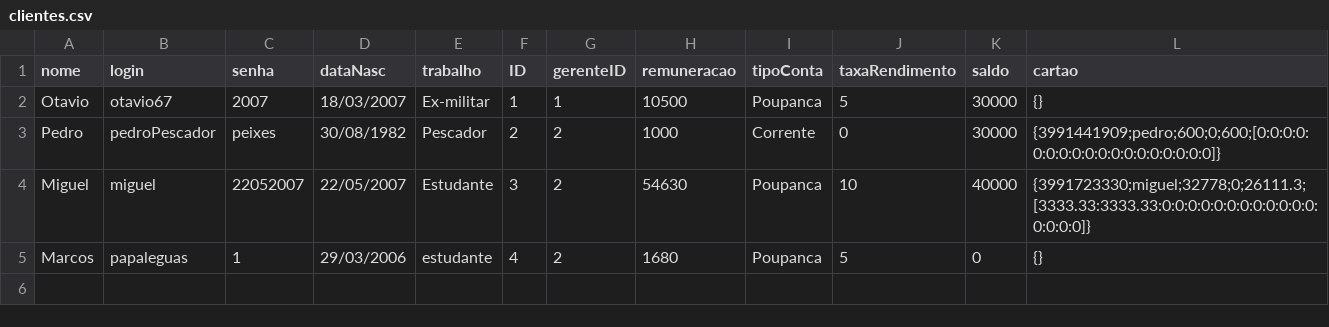
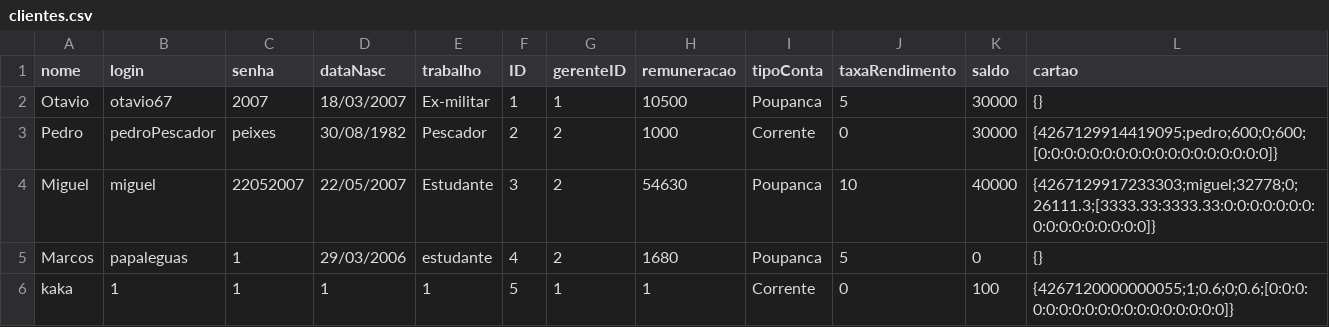
Before and after one commit to yuri4417/BCC221-TP1, a CSV file: data/clientes.csv, drawn as a sheet.

Commit message:
SE TIVER RUIM FOI O PEDRO

```diff
--- a/data/clientes.csv
+++ b/data/clientes.csv
@@ -2,4 +2,5 @@ nome,login,senha,dataNasc,trabalho,ID,gerenteID,remuneracao,tipoConta,taxaRendim
 Otavio,otavio67,2007,18/03/2007,Ex-militar,1,1,10500,Poupanca,5,30000,{}
-Pedro,pedroPescador,peixes,30/08/1982,Pescador,2,2,1000,Corrente,0,30000,{3991441909;pedro;600;0;600;[0:0:0:0:0:0:0:0:0:0:0:0:0:0:0:0:0:0]}
-Miguel,miguel,22052007,22/05/2007,Estudante,3,2,54630,Poupanca,10,40000,{3991723330;miguel;32778;0;26111.3;[3333.33:3333.33:0:0:0:0:0:0:0:0:0:0:0:0:0:0:0:0]}
+Pedro,pedroPescador,peixes,30/08/1982,Pescador,2,2,1000,Corrente,0,30000,{4267129914419095;pedro;600;0;600;[0:0:0:0:0:0:0:0:0:0:0:0:0:0:0:0:0:0]}
+Miguel,miguel,22052007,22/05/2007,Estudante,3,2,54630,Poupanca,10,40000,{4267129917233303;miguel;32778;0;26111.3;[3333.33:3333.33:0:0:0:0:0:0:0:0:0:0:0:0:0:0:0:0]}
 Marcos,papaleguas,1,29/03/2006,estudante,4,2,1680,Poupanca,5,0,{}
+kaka,1,1,1,1,5,1,1,Corrente,0,100,{4267120000000055;1;0.6;0;0.6;[0:0:0:0:0:0:0:0:0:0:0:0:0:0:0:0:0:0]}
```
Also changed, not shown: 4 other files.
